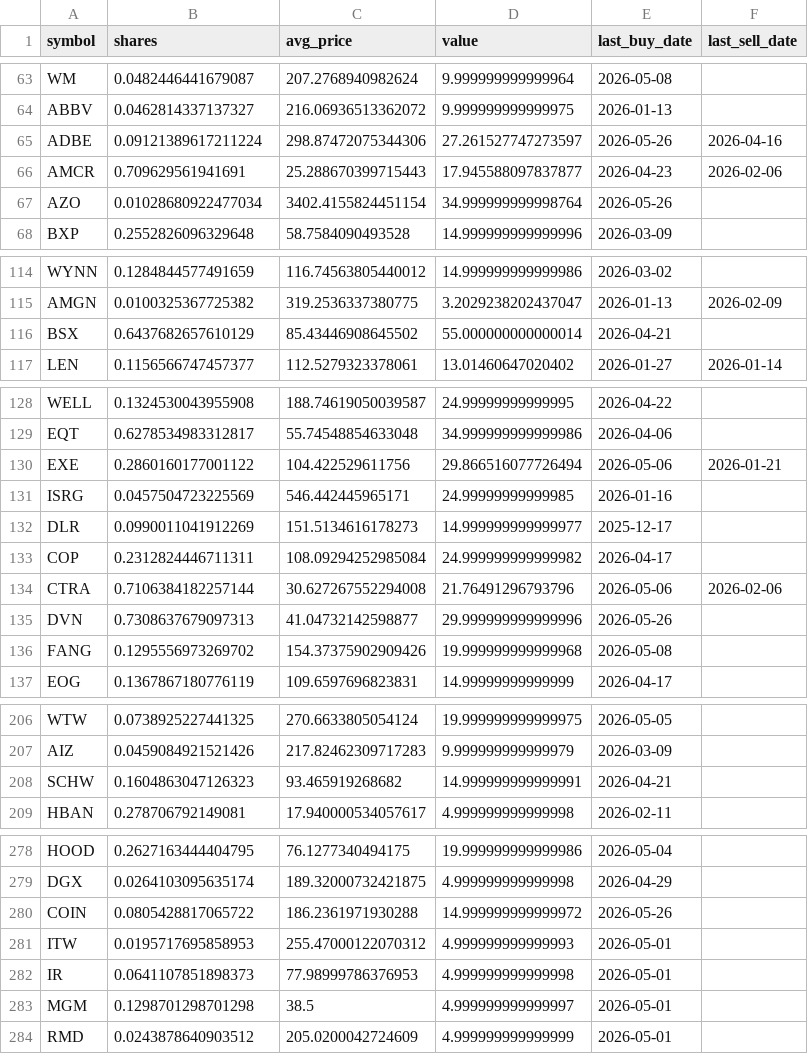
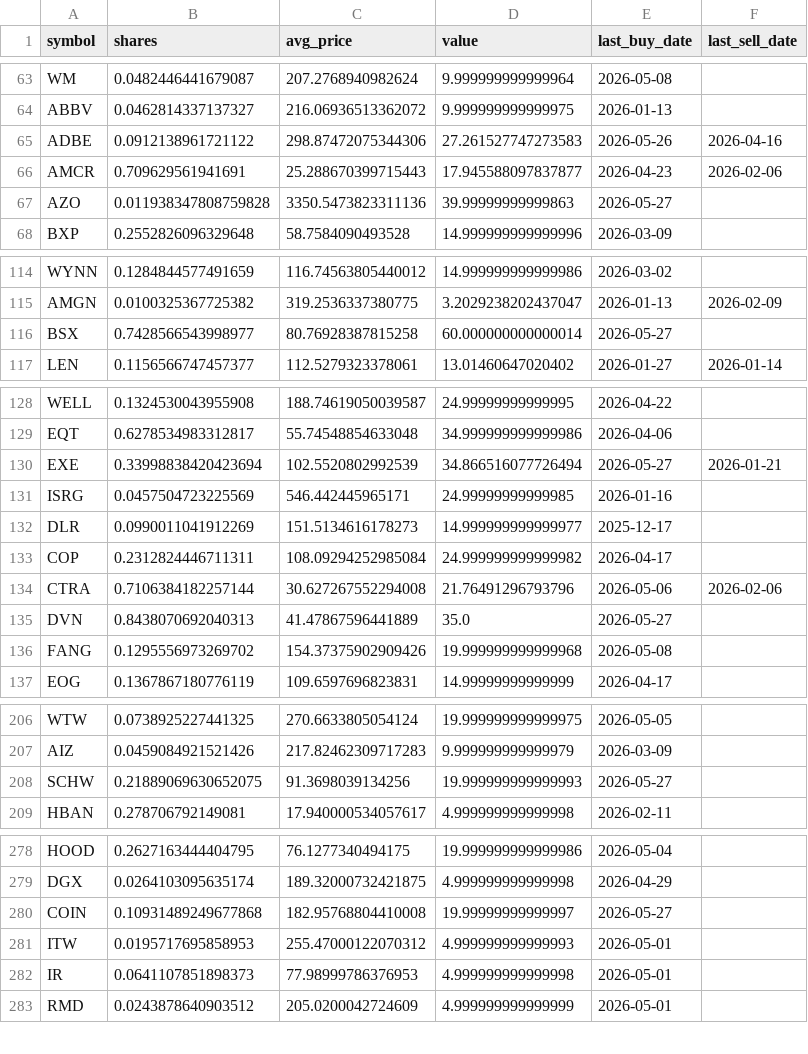
Before and after one commit to TechGroei/Test_Stock_Trading_Strategy, a CSV file: data/portfolio.csv, drawn as a sheet; only a part is shown, gaps mark what is left out; the diff covers the shown part only.

```diff
--- a/data/portfolio.csv
+++ b/data/portfolio.csv
@@ -64,5 +64,5 @@ WM,0.0482446441679087,207.2768940982624,9.999999999999964,2026-05-08,
 ABBV,0.0462814337137327,216.06936513362072,9.999999999999975,2026-01-13,
-ADBE,0.09121389617211224,298.87472075344306,27.261527747273597,2026-05-26,2026-04-16
+ADBE,0.0912138961721122,298.87472075344306,27.261527747273583,2026-05-26,2026-04-16
 AMCR,0.709629561941691,25.288670399715443,17.945588097837877,2026-04-23,2026-02-06
-AZO,0.01028680922477034,3402.4155824451154,34.999999999998764,2026-05-26,
+AZO,0.011938347808759828,3350.5473823311136,39.99999999999863,2026-05-27,
 BXP,0.2552826096329648,58.7584090493528,14.999999999999996,2026-03-09,
@@ -115,3 +115,3 @@ WYNN,0.1284844577491659,116.74563805440012,14.999999999999986,2026-03-02,
 AMGN,0.0100325367725382,319.2536337380775,3.2029238202437047,2026-01-13,2026-02-09
-BSX,0.6437682657610129,85.43446908645502,55.000000000000014,2026-04-21,
+BSX,0.7428566543998977,80.76928387815258,60.000000000000014,2026-05-27,
 LEN,0.1156566747457377,112.5279323378061,13.01460647020402,2026-01-27,2026-01-14
@@ -129,3 +129,3 @@ WELL,0.1324530043955908,188.74619050039587,24.99999999999995,2026-04-22,
 EQT,0.6278534983312817,55.74548854633048,34.999999999999986,2026-04-06,
-EXE,0.2860160177001122,104.422529611756,29.866516077726494,2026-05-06,2026-01-21
+EXE,0.33998838420423694,102.5520802992539,34.866516077726494,2026-05-27,2026-01-21
 ISRG,0.0457504723225569,546.442445965171,24.99999999999985,2026-01-16,
@@ -134,3 +134,3 @@ COP,0.2312824446711311,108.09294252985084,24.999999999999982,2026-04-17,
 CTRA,0.7106384182257144,30.627267552294008,21.76491296793796,2026-05-06,2026-02-06
-DVN,0.7308637679097313,41.04732142598877,29.999999999999996,2026-05-26,
+DVN,0.8438070692040313,41.47867596441889,35.0,2026-05-27,
 FANG,0.1295556973269702,154.37375902909426,19.999999999999968,2026-05-08,
@@ -207,3 +207,3 @@ WTW,0.0738925227441325,270.6633805054124,19.999999999999975,2026-05-05,
 AIZ,0.0459084921521426,217.82462309717283,9.999999999999979,2026-03-09,
-SCHW,0.1604863047126323,93.465919268682,14.999999999999991,2026-04-21,
+SCHW,0.21889069630652075,91.3698039134256,19.999999999999993,2026-05-27,
 HBAN,0.278706792149081,17.940000534057617,4.999999999999998,2026-02-11,
@@ -279,6 +279,5 @@ HOOD,0.2627163444404795,76.1277340494175,19.999999999999986,2026-05-04,
 DGX,0.0264103095635174,189.32000732421875,4.999999999999998,2026-04-29,
-COIN,0.0805428817065722,186.2361971930288,14.999999999999972,2026-05-26,
+COIN,0.10931489249677868,182.95768804410008,19.99999999999997,2026-05-27,
 ITW,0.0195717695858953,255.47000122070312,4.999999999999993,2026-05-01,
 IR,0.0641107851898373,77.98999786376953,4.999999999999998,2026-05-01,
-MGM,0.1298701298701298,38.5,4.999999999999997,2026-05-01,
 RMD,0.0243878640903512,205.0200042724609,4.999999999999999,2026-05-01,
```
Also changed, not shown: 1 added row and 47 edited cells elsewhere in this file, data/trades_history.csv, 1 other file.
